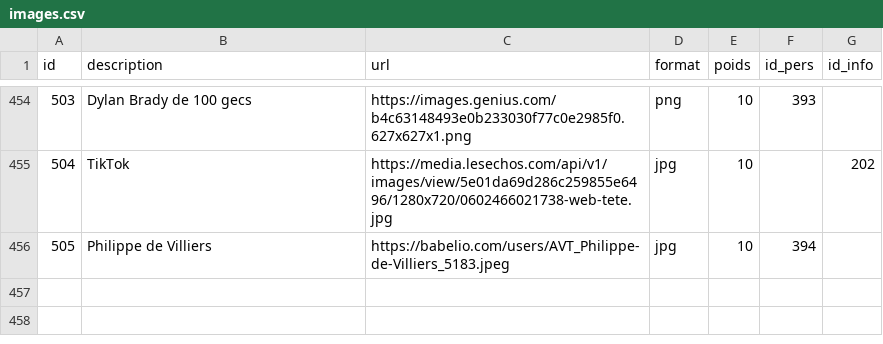
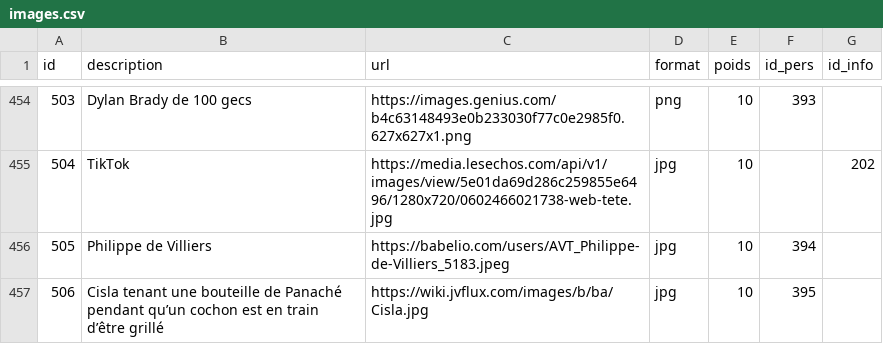
Before and after one commit to AlexieVQ/FlashNewsBot, a CSV file: tables/images.csv, drawn as a sheet; only a part is shown, gaps mark what is left out; the diff names each change by its address in the sheet, - before the commit and + after, or states it on an @@ line.

```diff
--- a/tables/images.csv
+++ b/tables/images.csv
+row 457: 506 | Cisla tenant une bouteille de Panaché pendant qu’un cochon est en train d’être grillé | https://wiki.jvflux.com/images/b/ba/Cisla.jpg | jpg | 10 | 395
```
Also changed, not shown: tables/actions.csv, tables/infos.csv, 4 other files.
